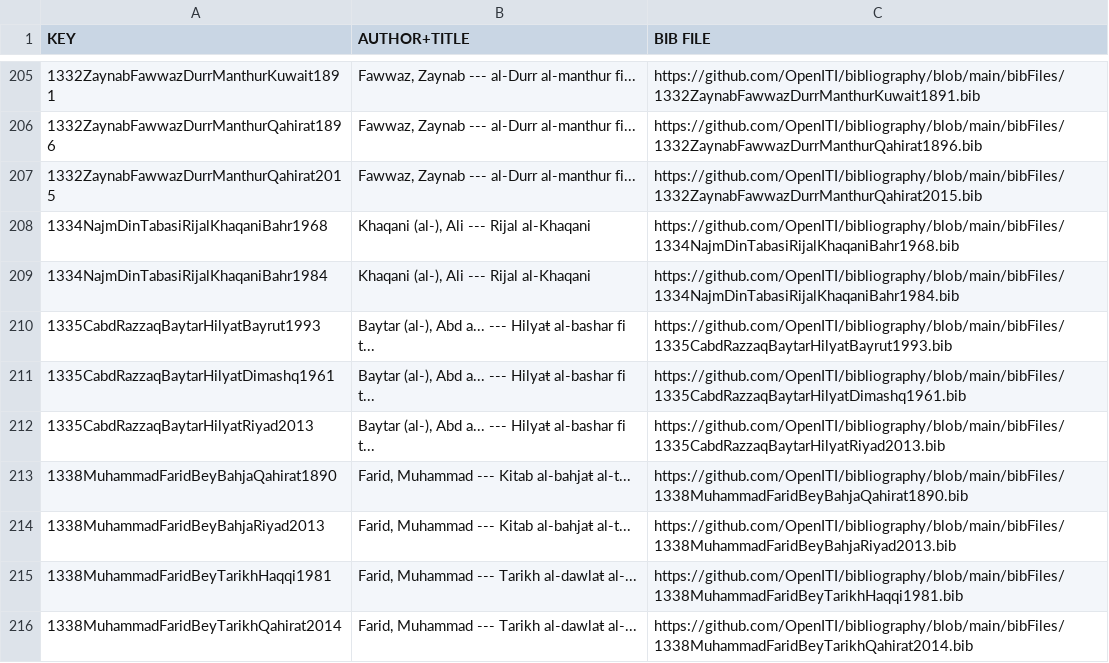
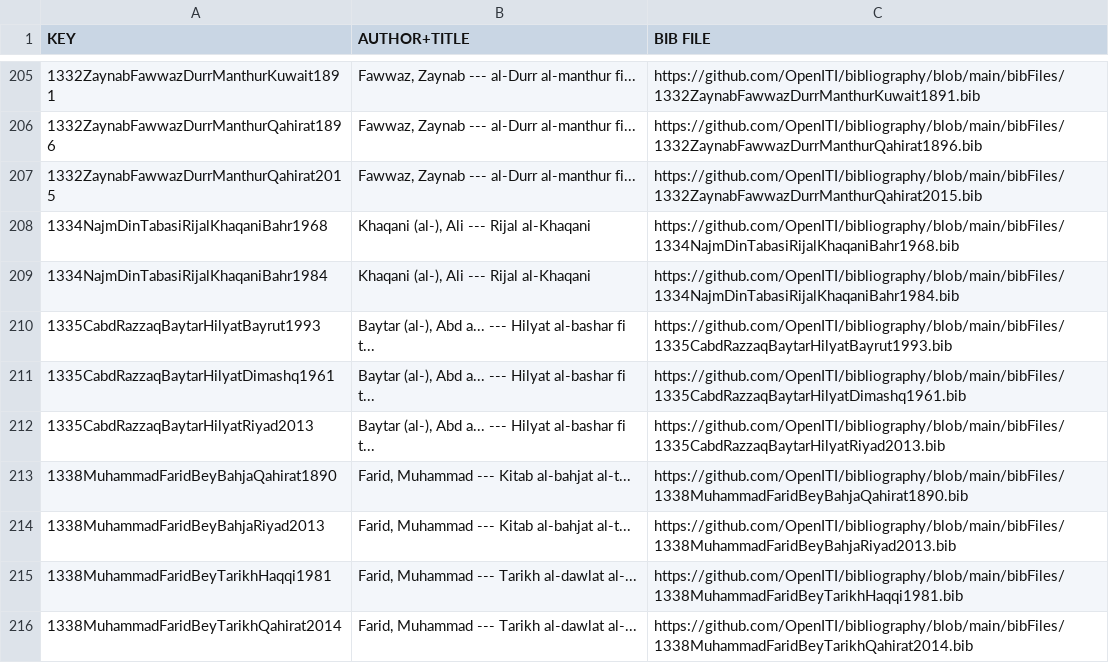
Before and after one commit to OpenITI/bibliography, a TSV file: bibTex_pri.tsv, drawn as a sheet; only a part is shown, gaps mark what is left out; the diff covers the shown part only.

```diff
--- a/bibTex_pri.tsv
+++ b/bibTex_pri.tsv
@@ -209,8 +209,8 @@ KEY	AUTHOR+TITLE	BIB FILE
 1334NajmDinTabasiRijalKhaqaniBahr1984	Khaqani (al-), Ali --- Rijal al-Khaqani	https://github.com/OpenITI/bibliography/blob/main/bibFiles/1334NajmDinTabasiRijalKhaqaniBahr1984.bib
-1335CabdRazzaqBaytarHilyatBayrut1993	Baytar (al-), Abd a... --- Hilyaŧ al-bashar fi t...	https://github.com/OpenITI/bibliography/blob/main/bibFiles/1335CabdRazzaqBaytarHilyatBayrut1993.bib
-1335CabdRazzaqBaytarHilyatDimashq1961	Baytar (al-), Abd a... --- Hilyaŧ al-bashar fi t...	https://github.com/OpenITI/bibliography/blob/main/bibFiles/1335CabdRazzaqBaytarHilyatDimashq1961.bib
-1335CabdRazzaqBaytarHilyatRiyad2013	Baytar (al-), Abd a... --- Hilyaŧ al-bashar fi t...	https://github.com/OpenITI/bibliography/blob/main/bibFiles/1335CabdRazzaqBaytarHilyatRiyad2013.bib
-1338MuhammadFaridBeyBahjaQahirat1890	Farid, Muhammad --- Kitab al-bahjaŧ al-t...	https://github.com/OpenITI/bibliography/blob/main/bibFiles/1338MuhammadFaridBeyBahjaQahirat1890.bib
-1338MuhammadFaridBeyBahjaRiyad2013	Farid, Muhammad --- Kitab al-bahjaŧ al-t...	https://github.com/OpenITI/bibliography/blob/main/bibFiles/1338MuhammadFaridBeyBahjaRiyad2013.bib
-1338MuhammadFaridBeyTarikhHaqqi1981	Farid, Muhammad --- Tarikh al-dawlaŧ al-...	https://github.com/OpenITI/bibliography/blob/main/bibFiles/1338MuhammadFaridBeyTarikhHaqqi1981.bib
-1338MuhammadFaridBeyTarikhQahirat2014	Farid, Muhammad --- Tarikh al-dawlaŧ al-...	https://github.com/OpenITI/bibliography/blob/main/bibFiles/1338MuhammadFaridBeyTarikhQahirat2014.bib
+1335CabdRazzaqBaytarHilyatBayrut1993	Baytar (al-), Abd a... --- Hilyat al-bashar fi t...	https://github.com/OpenITI/bibliography/blob/main/bibFiles/1335CabdRazzaqBaytarHilyatBayrut1993.bib
+1335CabdRazzaqBaytarHilyatDimashq1961	Baytar (al-), Abd a... --- Hilyat al-bashar fi t...	https://github.com/OpenITI/bibliography/blob/main/bibFiles/1335CabdRazzaqBaytarHilyatDimashq1961.bib
+1335CabdRazzaqBaytarHilyatRiyad2013	Baytar (al-), Abd a... --- Hilyat al-bashar fi t...	https://github.com/OpenITI/bibliography/blob/main/bibFiles/1335CabdRazzaqBaytarHilyatRiyad2013.bib
+1338MuhammadFaridBeyBahjaQahirat1890	Farid, Muhammad --- Kitab al-bahjat al-t...	https://github.com/OpenITI/bibliography/blob/main/bibFiles/1338MuhammadFaridBeyBahjaQahirat1890.bib
+1338MuhammadFaridBeyBahjaRiyad2013	Farid, Muhammad --- Kitab al-bahjat al-t...	https://github.com/OpenITI/bibliography/blob/main/bibFiles/1338MuhammadFaridBeyBahjaRiyad2013.bib
+1338MuhammadFaridBeyTarikhHaqqi1981	Farid, Muhammad --- Tarikh al-dawlat al-...	https://github.com/OpenITI/bibliography/blob/main/bibFiles/1338MuhammadFaridBeyTarikhHaqqi1981.bib
+1338MuhammadFaridBeyTarikhQahirat2014	Farid, Muhammad --- Tarikh al-dawlat al-...	https://github.com/OpenITI/bibliography/blob/main/bibFiles/1338MuhammadFaridBeyTarikhQahirat2014.bib
```
Also changed, not shown: 66 edited cells elsewhere in this file, 1 other file.
